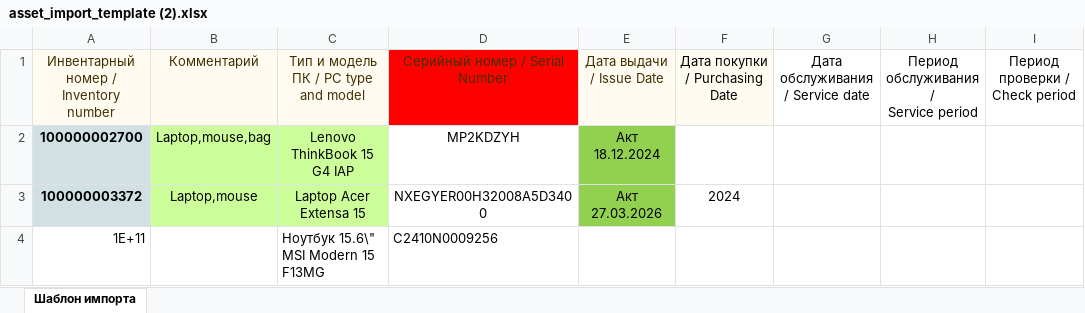
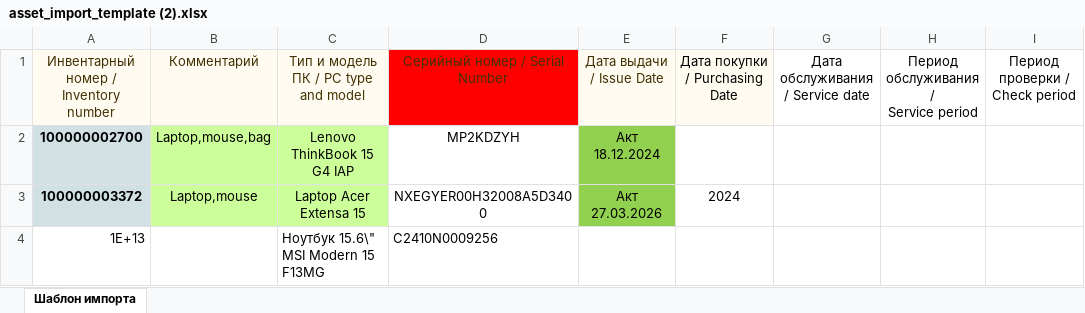
Before and after one commit to eXTrimeXT/AssetManagement, an Excel workbook: xlsx/asset_import_template (2).xlsx, sheet Шаблон импорта, drawn as a sheet; values as stored, in another font and other column widths than the file's, no borders; charts and pictures not drawn; the diff names each change by its address in the sheet, - before the commit and + after, or states it on an @@ line.

Commit message:
add AI for excel import

```diff
--- a/xlsx/asset_import_template (2).xlsx (sheet Шаблон импорта)
+++ b/xlsx/asset_import_template (2).xlsx (sheet Шаблон импорта)
-A4: 1E+11
+A4: 1E+13
```
Also changed, not shown: charts or pictures, 2 other files.
